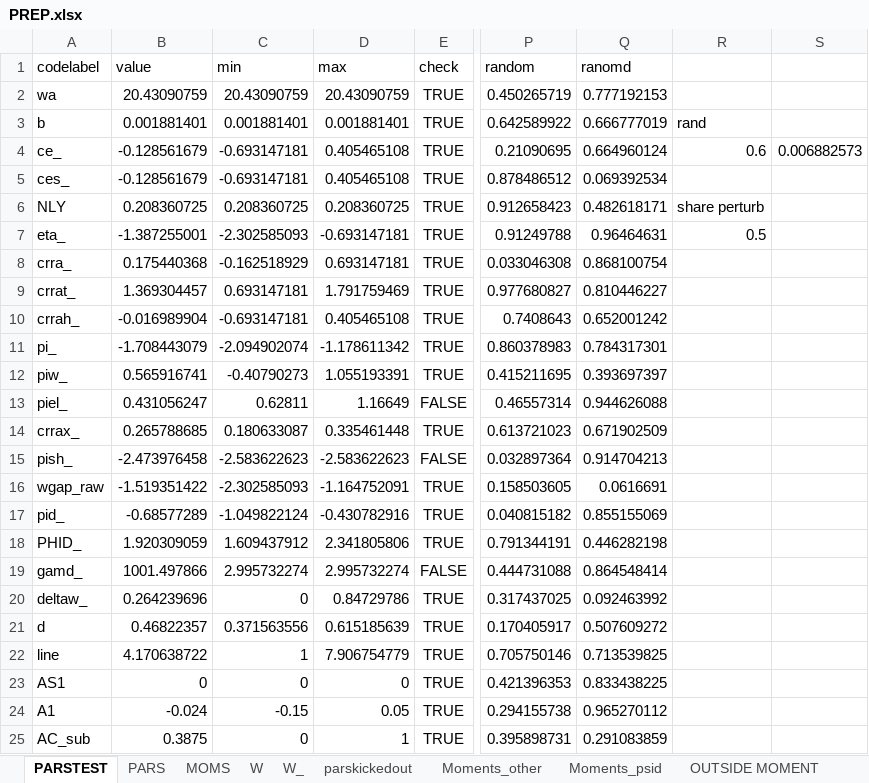
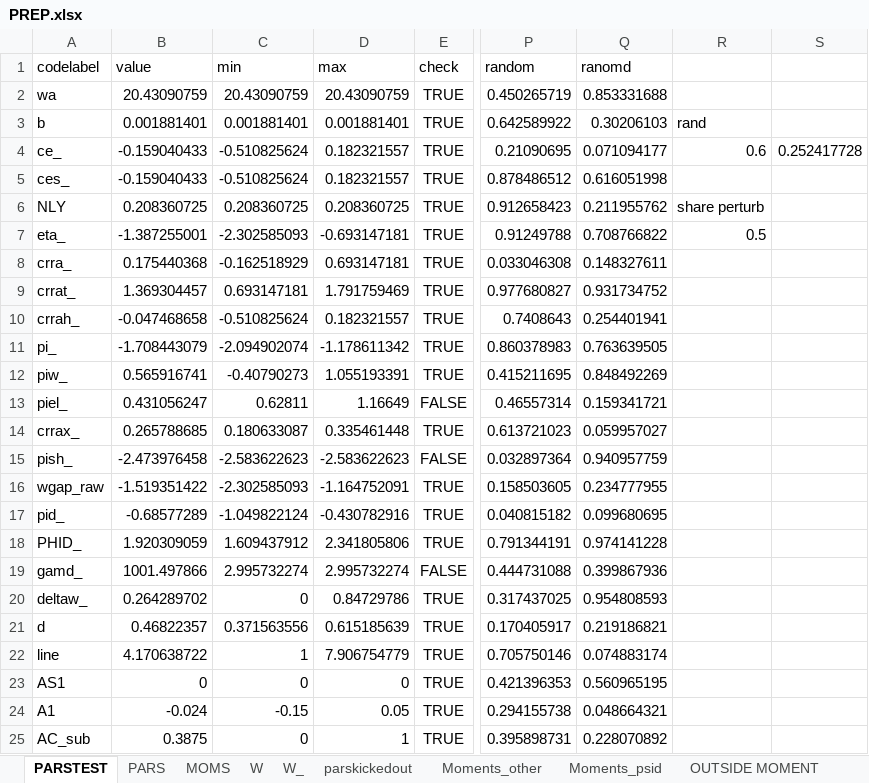
Before and after one commit to tranosov/JMP, an Excel workbook: input/PREP.xlsx, sheet PARSTEST, drawn as a sheet; only a part is shown, gaps mark what is left out; values as stored, in another font and other column widths than the file's, no borders; the diff covers the shown part only; the diff names each change by its address in the sheet, - before the commit and + after, or states it on an @@ line.

Commit message:
Update PREP.xlsx

```diff
--- a/input/PREP.xlsx (sheet PARSTEST)
+++ b/input/PREP.xlsx (sheet PARSTEST)
-Q2 (ranomd): 0.777192153
+Q2 (ranomd): 0.853331688
-Q3 (ranomd): 0.666777019
+Q3 (ranomd): 0.30206103
-B4:B5 (value): -0.128561679
+B4:B5 (value): -0.159040433
-C4:C5 (min): -0.693147181
+C4:C5 (min): -0.510825624
-D4:D5 (max): 0.405465108
+D4:D5 (max): 0.182321557
-Q4 (ranomd): 0.664960124
+Q4 (ranomd): 0.071094177
-S4: 0.006882573
+S4: 0.252417728
-Q5 (ranomd): 0.069392534
+Q5 (ranomd): 0.616051998
-Q6 (ranomd): 0.482618171
+Q6 (ranomd): 0.211955762
-Q7 (ranomd): 0.96464631
+Q7 (ranomd): 0.708766822
-Q8 (ranomd): 0.868100754
+Q8 (ranomd): 0.148327611
-Q9 (ranomd): 0.810446227
+Q9 (ranomd): 0.931734752
-B10 (value): -0.016989904
+B10 (value): -0.047468658
-C10 (min): -0.693147181
+C10 (min): -0.510825624
-D10 (max): 0.405465108
+D10 (max): 0.182321557
-Q10 (ranomd): 0.652001242
+Q10 (ranomd): 0.254401941
-Q11 (ranomd): 0.784317301
+Q11 (ranomd): 0.763639505
-Q12 (ranomd): 0.393697397
+Q12 (ranomd): 0.848492269
-Q13 (ranomd): 0.944626088
+Q13 (ranomd): 0.159341721
-Q14 (ranomd): 0.671902509
+Q14 (ranomd): 0.059957027
-Q15 (ranomd): 0.914704213
+Q15 (ranomd): 0.940957759
-Q16 (ranomd): 0.0616691
+Q16 (ranomd): 0.234777955
-Q17 (ranomd): 0.855155069
+Q17 (ranomd): 0.099680695
-Q18 (ranomd): 0.446282198
+Q18 (ranomd): 0.974141228
-Q19 (ranomd): 0.864548414
+Q19 (ranomd): 0.399867936
-B20 (value): 0.264239696
+B20 (value): 0.264289702
-Q20 (ranomd): 0.092463992
+Q20 (ranomd): 0.954808593
-Q21 (ranomd): 0.507609272
+Q21 (ranomd): 0.219186821
-Q22 (ranomd): 0.713539825
+Q22 (ranomd): 0.074883174
-Q23 (ranomd): 0.833438225
+Q23 (ranomd): 0.560965195
-Q24 (ranomd): 0.965270112
+Q24 (ranomd): 0.048664321
-Q25 (ranomd): 0.291083859
+Q25 (ranomd): 0.228070892
```
Also changed, not shown: 40 edited cells elsewhere in this sheet, sheet PARS.
